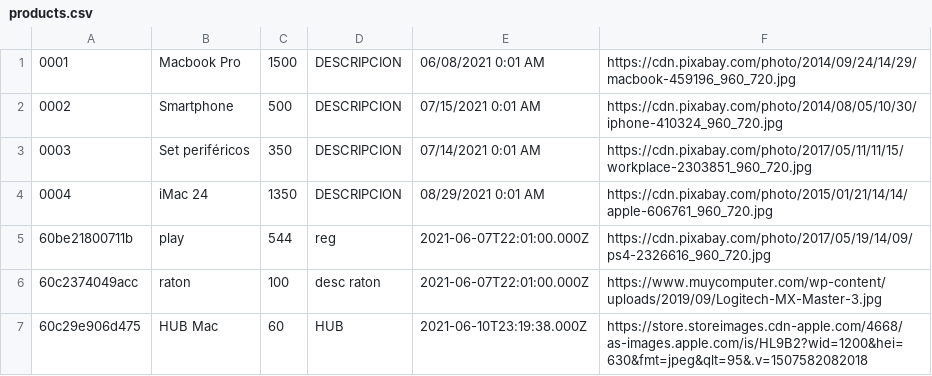
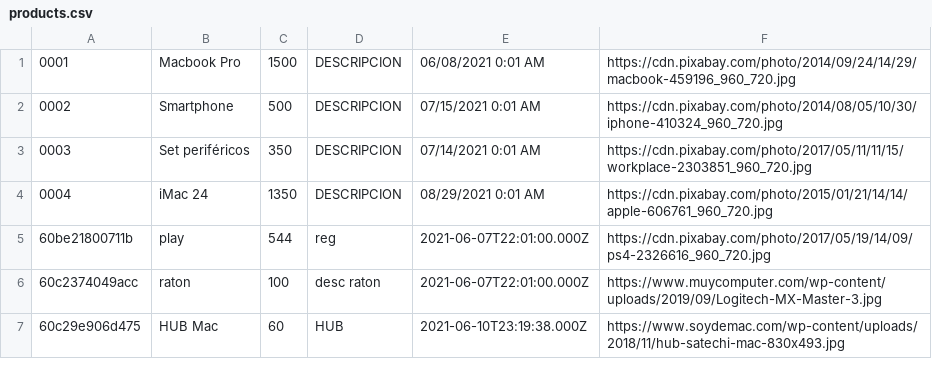
Before and after one commit to MariaVillascusa/auction-web-with-PHP-Backend, a CSV file: src/Infrastructure/Files/products.csv, drawn as a sheet.

```diff
--- a/src/Infrastructure/Files/products.csv
+++ b/src/Infrastructure/Files/products.csv
@@ -6,2 +6,2 @@
 60c2374049acc,"raton ",100,"desc raton",2021-06-07T22:01:00.000Z,https://www.muycomputer.com/wp-content/uploads/2019/09/Logitech-MX-Master-3.jpg
-60c29e906d475,"HUB Mac",60,HUB,2021-06-10T23:19:38.000Z,https://store.storeimages.cdn-apple.com/4668/as-images.apple.com/is/HL9B2?wid=1200&hei=630&fmt=jpeg&qlt=95&.v=1507582082018
+60c29e906d475,"HUB Mac",60,HUB,2021-06-10T23:19:38.000Z,https://www.soydemac.com/wp-content/uploads/2018/11/hub-satechi-mac-830x493.jpg
```
Also changed, not shown: src/Infrastructure/Files/bids.csv, 29 other files.
